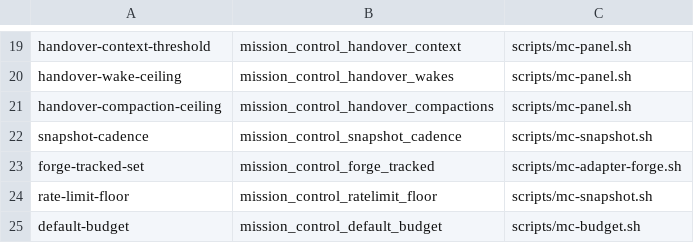
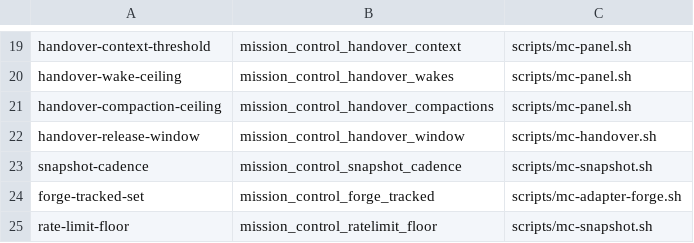
Before and after one commit to inkatze/planwright, a TSV file: config/mission-control-knobs.tsv, drawn as a sheet; only a part is shown, gaps mark what is left out; the shorter side is filled out with more unchanged rows.

Commit message:
feat(mission-control): add compaction handover and succession
scripts/mc-handover.sh carries a program's mission-control session to a
fresh successor without losing anything: the predecessor writes a handover
file (last ledger sequence, open items, live sessions, rules digest), launches
the successor through the launcher, the successor proves its picture against
the file through the rule store's self-check, takes the program name and
retires the predecessor, which it also does when the predecessor cannot
release within the new mission_control_handover_window. The operator-asked
resume takes the same path and reports what changed since the last turn.

The program name is a holder record of planwright's own, since the harness
offers only a launch-time display name; where the holder is the operator's
own session the handover is offered as one operator act instead.

Planwright-Task: mission-control/16

```diff
--- a/config/mission-control-knobs.tsv
+++ b/config/mission-control-knobs.tsv
@@ -21,2 +21,3 @@ handover-wake-ceiling	mission_control_handover_wakes	scripts/mc-panel.sh
 handover-compaction-ceiling	mission_control_handover_compactions	scripts/mc-panel.sh
+handover-release-window	mission_control_handover_window	scripts/mc-handover.sh
 snapshot-cadence	mission_control_snapshot_cadence	scripts/mc-snapshot.sh
```
Also changed, not shown: 6 other files.
